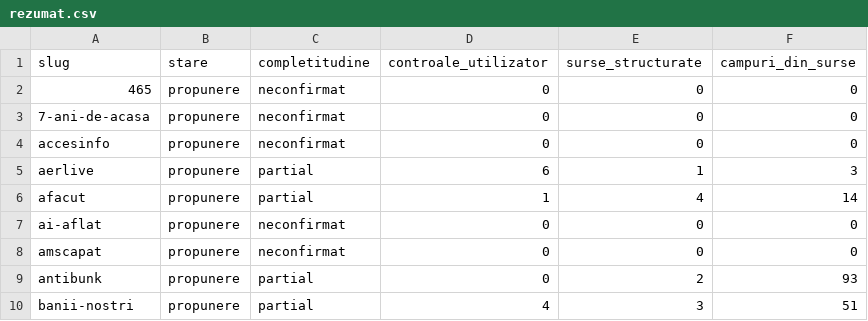
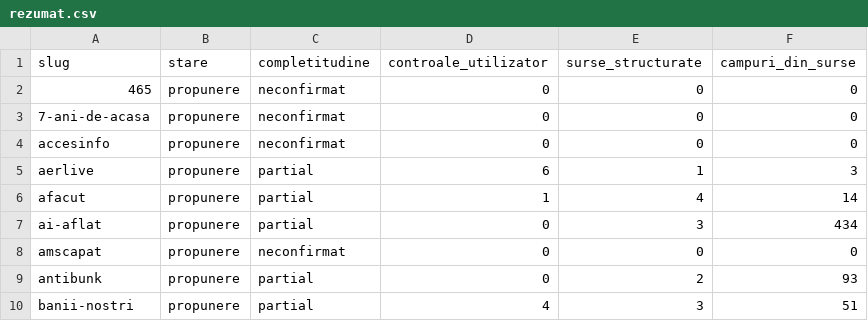
Before and after one commit to gov2-ro/awesome-civtech-ro, a CSV file: data/taxonomy-v2/observatii/inventare/rezumat.csv, drawn as a sheet; only a part is shown.

```diff
--- a/data/taxonomy-v2/observatii/inventare/rezumat.csv
+++ b/data/taxonomy-v2/observatii/inventare/rezumat.csv
@@ -6,3 +6,3 @@ aerlive,propunere,partial,6,1,3
 afacut,propunere,partial,1,4,14
-ai-aflat,propunere,neconfirmat,0,0,0
+ai-aflat,propunere,partial,0,3,434
 amscapat,propunere,neconfirmat,0,0,0
```
Also changed, not shown: data/taxonomy-v2/observatii/inventare/acoperire.csv, data/taxonomy-v2/observatii/inventare/jurnal-cereri.csv, 17 other files.
